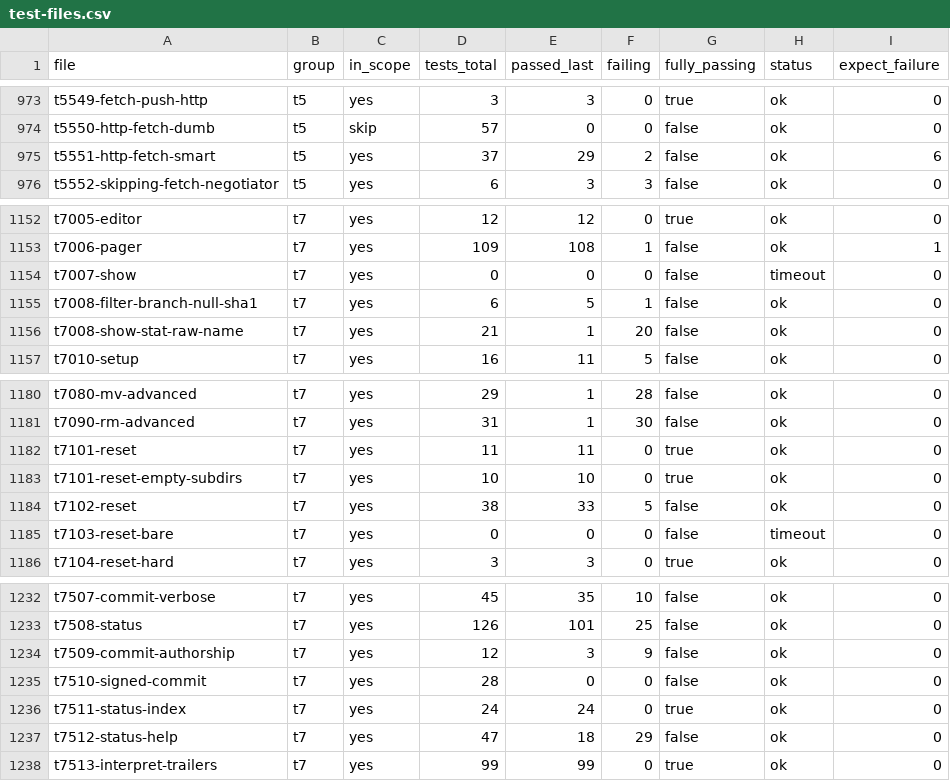
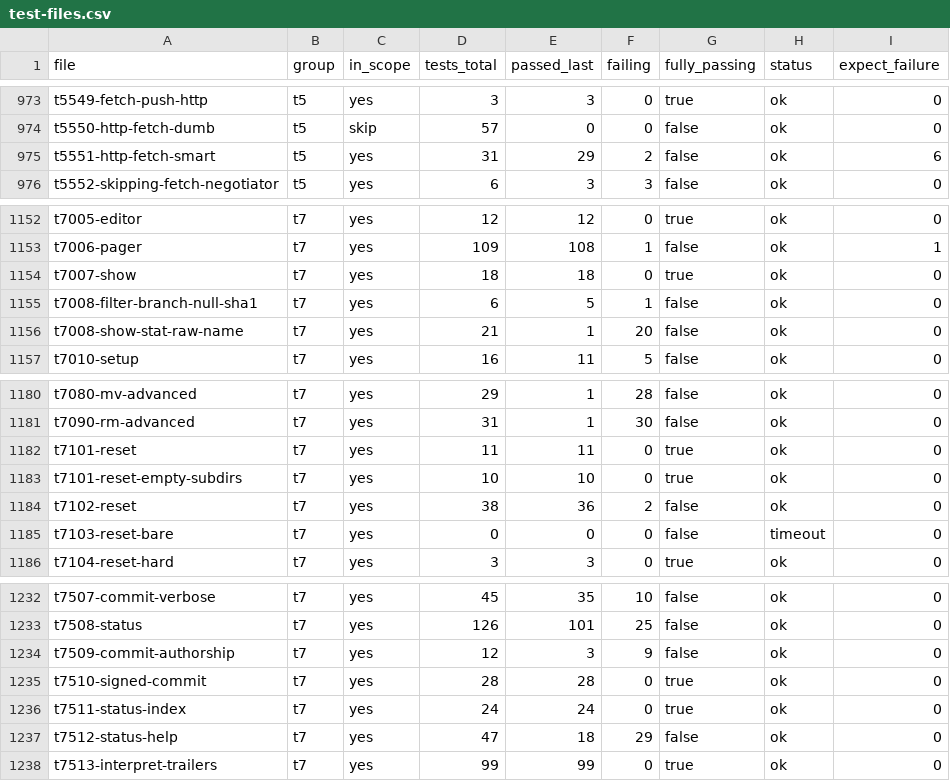
Before and after one commit to dscho/grit, a CSV file: data/test-files.csv, drawn as a sheet; only a part is shown, gaps mark what is left out.

```diff
--- a/data/test-files.csv
+++ b/data/test-files.csv
@@ -974,3 +974,3 @@ t5549-fetch-push-http	t5	yes	3	3	0	true	ok	0
 t5550-http-fetch-dumb	t5	skip	57	0	0	false	ok	0
-t5551-http-fetch-smart	t5	yes	37	29	2	false	ok	6
+t5551-http-fetch-smart	t5	yes	31	29	2	false	ok	6
 t5552-skipping-fetch-negotiator	t5	yes	6	3	3	false	ok	0
@@ -1153,3 +1153,3 @@ t7005-editor	t7	yes	12	12	0	true	ok	0
 t7006-pager	t7	yes	109	108	1	false	ok	1
-t7007-show	t7	yes	0	0	0	false	timeout	0
+t7007-show	t7	yes	18	18	0	true	ok	0
 t7008-filter-branch-null-sha1	t7	yes	6	5	1	false	ok	0
@@ -1183,3 +1183,3 @@ t7101-reset	t7	yes	11	11	0	true	ok	0
 t7101-reset-empty-subdirs	t7	yes	10	10	0	true	ok	0
-t7102-reset	t7	yes	38	33	5	false	ok	0
+t7102-reset	t7	yes	38	36	2	false	ok	0
 t7103-reset-bare	t7	yes	0	0	0	false	timeout	0
@@ -1234,3 +1234,3 @@ t7508-status	t7	yes	126	101	25	false	ok	0
 t7509-commit-authorship	t7	yes	12	3	9	false	ok	0
-t7510-signed-commit	t7	yes	28	0	0	false	ok	0
+t7510-signed-commit	t7	yes	28	28	0	true	ok	0
 t7511-status-index	t7	yes	24	24	0	true	ok	0
```
Also changed, not shown: 4 other files.
